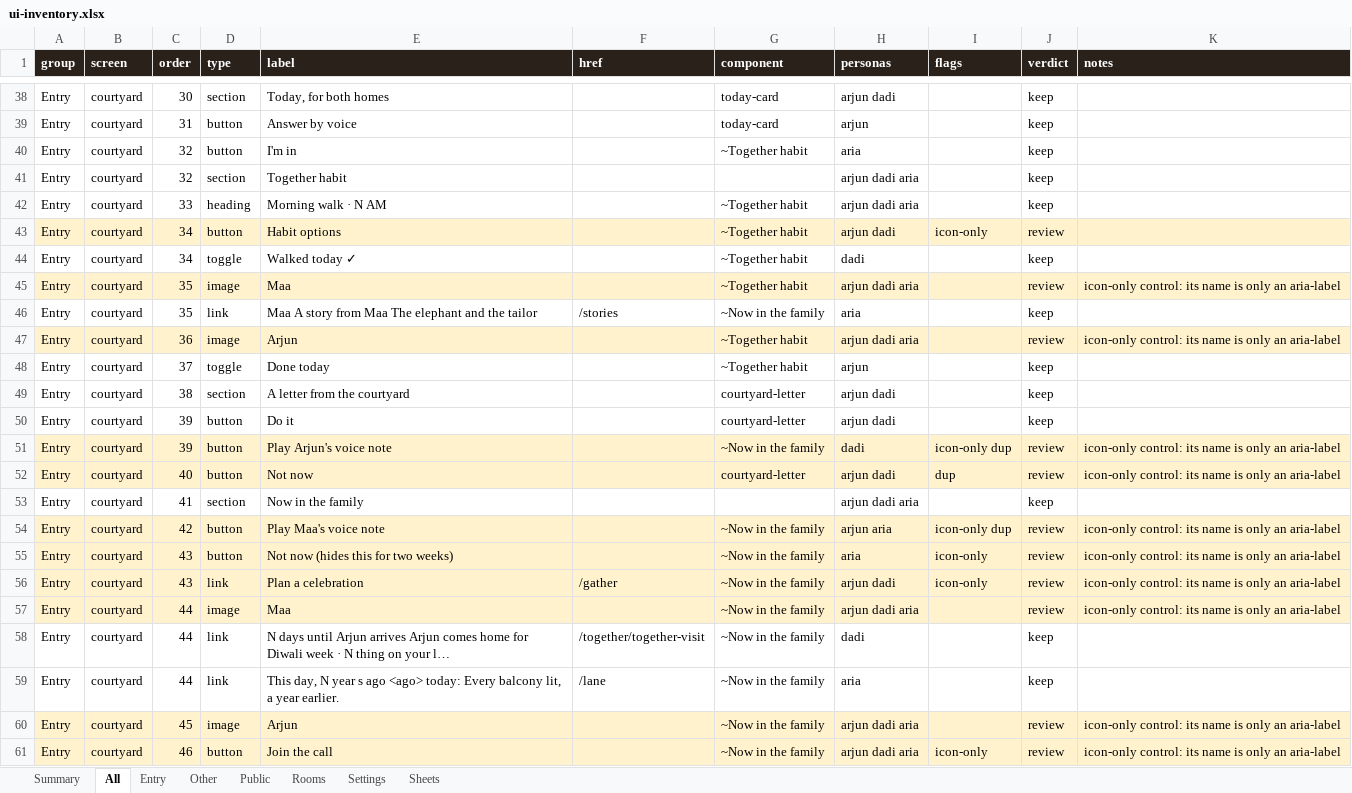
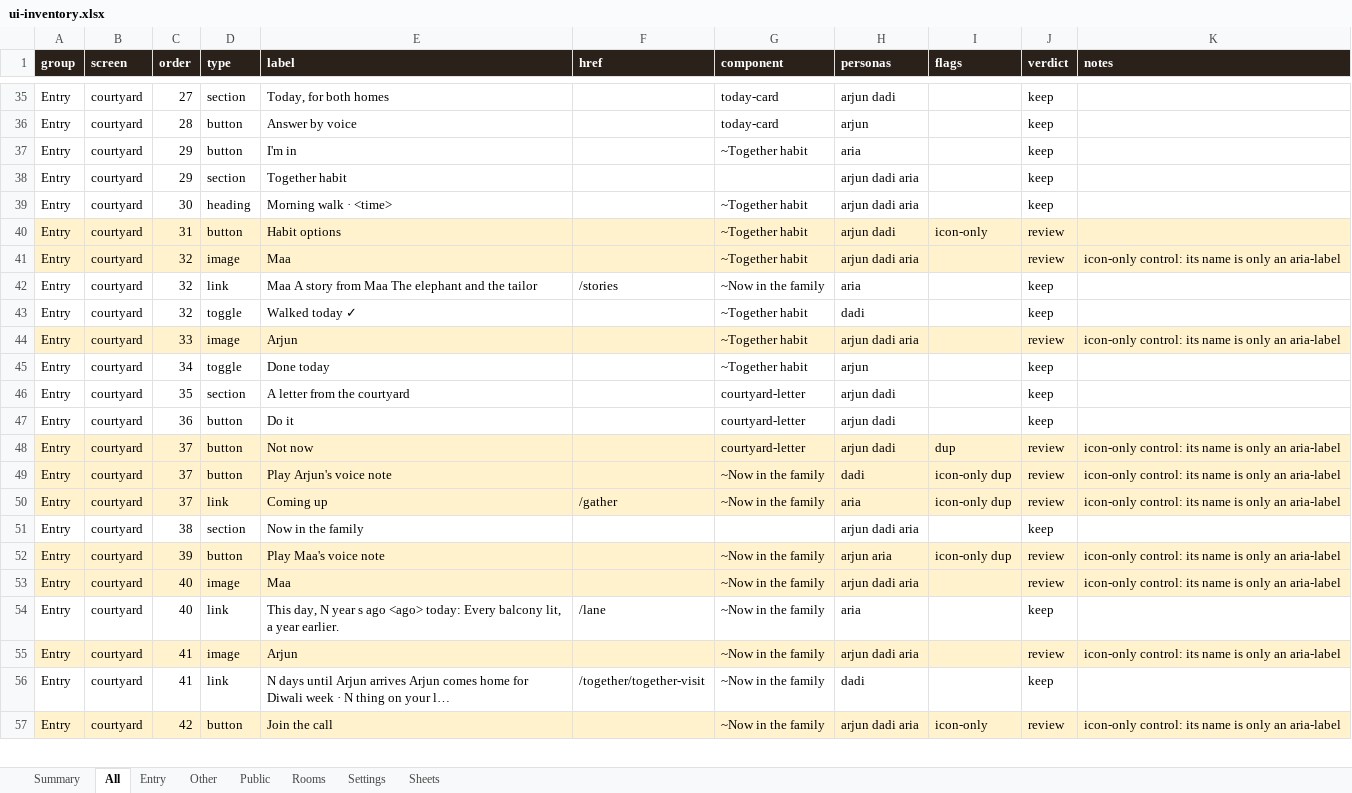
Before and after one commit to Sanjeevlabs/Nearer, an Excel workbook: docs/ui-inventory.xlsx, sheet All, drawn as a sheet; only a part is shown, gaps mark what is left out; values as stored, in another font and other column widths than the file's, no borders; removed rows and columns are numbered as before the commit, all else as after; the diff covers the shown part only; the diff names each change by its address in the sheet, - before the commit and + after, or states it on an @@ line.

Commit message:
Courtyard: one way to plan, one dismiss pattern, one link on the festival strip (#27)
* Courtyard: one way to plan, one dismiss pattern, one link on the Diwali photo strip

* UI inventory: bare clock times (8 PM) are normalised like 8:30 PM, so the check does not depend on the hour

```diff
--- a/docs/ui-inventory.xlsx (sheet All)
+++ b/docs/ui-inventory.xlsx (sheet All)
-C35 (order): 30
+C35 (order): 27
-C36 (order): 31
+C36 (order): 28
-C37:C38 (order): 32
+C37:C38 (order): 29
-C39 (order): 33
+C39 (order): 30
-E39 (label): Morning walk · N AM
+E39 (label): Morning walk · <time>
-C40 (order): 34
+C40 (order): 31
-row 44: Entry | courtyard | 34 | toggle | Walked today ✓ |  | ~Together habit | dadi |  | keep
-C41:C42 (order): 35
+C41:C42 (order): 32
+row 43: Entry | courtyard | 32 | toggle | Walked today ✓ |  | ~Together habit | dadi |  | keep
-C44 (order): 36
+C44 (order): 33
-C45 (order): 37
+C45 (order): 34
-C46 (order): 38
+C46 (order): 35
-C47 (order): 39
+C47 (order): 36
+row 48: Entry | courtyard | 37 | button | Not now |  | courtyard-letter | arjun dadi | dup | review | icon-only control: its name is only an aria-label
-C49 (order): 39
+C49 (order): 37
-C50 (order): 40
+C50 (order): 37
-D50 (type): button
+D50 (type): link
-E50 (label): Not now
+E50 (label): Coming up
-F50 (href): (empty)
+F50 (href): /gather
-G50 (component): courtyard-letter
+G50 (component): ~Now in the family
-H50 (personas): arjun dadi
+H50 (personas): aria
-I50 (flags): dup
+I50 (flags): icon-only dup
-C51 (order): 41
+C51 (order): 38
-C52 (order): 42
+C52 (order): 39
-row 55: Entry | courtyard | 43 | button | Not now (hides this for two weeks) |  | ~Now in the family | aria | icon-only | review | icon-only control: its name is only an aria-label
-row 56: Entry | courtyard | 43 | link | Plan a celebration | /gather | ~Now in the family | arjun dadi | icon-only | review | icon-only control: its name is only an aria-label
-C53 (order): 44
+C53 (order): 40
-row 58: Entry | courtyard | 44 | link | N days until Arjun arrives Arjun comes home for Diwali week · N thing on your l… | /together/together-visit | ~Now in the family | dadi |  | keep
-C54 (order): 44
+C54 (order): 40
-C55 (order): 45
+C55 (order): 41
+row 56: Entry | courtyard | 41 | link | N days until Arjun arrives Arjun comes home for Diwali week · N thing on your l… | /together/together-visit | ~Now in the family | dadi |  | keep
-C57 (order): 46
+C57 (order): 42
```
Also changed, not shown: 4 added rows, 9 removed rows and 50 edited cells elsewhere in this sheet, sheet Entry, sheet Summary, sheet Rooms, 7 other files.
